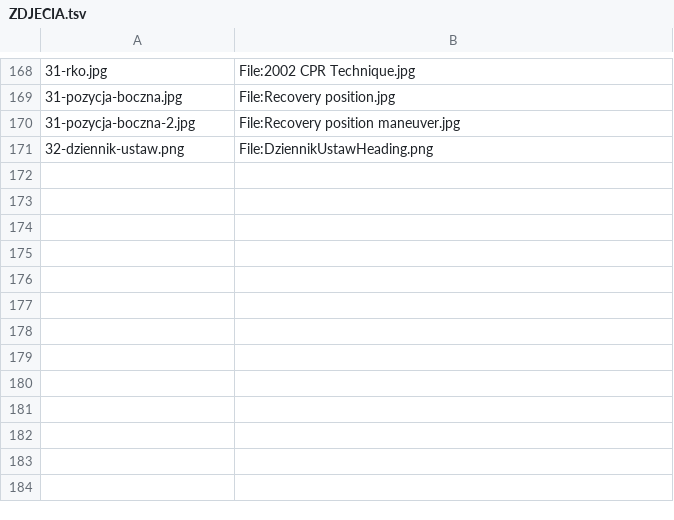
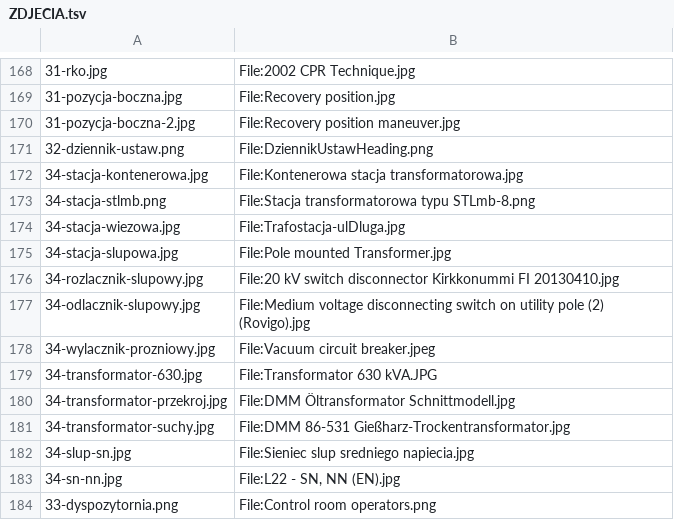
Before and after one commit to kanthakdominik/Elektryka, a TSV file: assets/foto/ZDJECIA.tsv, drawn as a sheet; only a part is shown, gaps mark what is left out; the diff names each change by its address in the sheet, - before the commit and + after, or states it on an @@ line.

```diff
--- a/assets/foto/ZDJECIA.tsv
+++ b/assets/foto/ZDJECIA.tsv
+row 172: 34-stacja-kontenerowa.jpg | File:Kontenerowa stacja transformatorowa.jpg
+row 173: 34-stacja-stlmb.png | File:Stacja transformatorowa typu STLmb-8.png
+row 174: 34-stacja-wiezowa.jpg | File:Trafostacja-ulDluga.jpg
+row 175: 34-stacja-slupowa.jpg | File:Pole mounted Transformer.jpg
+row 176: 34-rozlacznik-slupowy.jpg | File:20 kV switch disconnector Kirkkonummi FI 20130410.jpg
+row 177: 34-odlacznik-slupowy.jpg | File:Medium voltage disconnecting switch on utility pole (2) (Rovigo).jpg
+row 178: 34-wylacznik-prozniowy.jpg | File:Vacuum circuit breaker.jpeg
+row 179: 34-transformator-630.jpg | File:Transformator 630 kVA.JPG
+row 180: 34-transformator-przekroj.jpg | File:DMM Öltransformator Schnittmodell.jpg
+row 181: 34-transformator-suchy.jpg | File:DMM 86-531 Gießharz-Trockentransformator.jpg
+row 182: 34-slup-sn.jpg | File:Sieniec slup sredniego napiecia.jpg
+row 183: 34-sn-nn.jpg | File:L22 - SN, NN (EN).jpg
+row 184: 33-dyspozytornia.png | File:Control room operators.png
```
